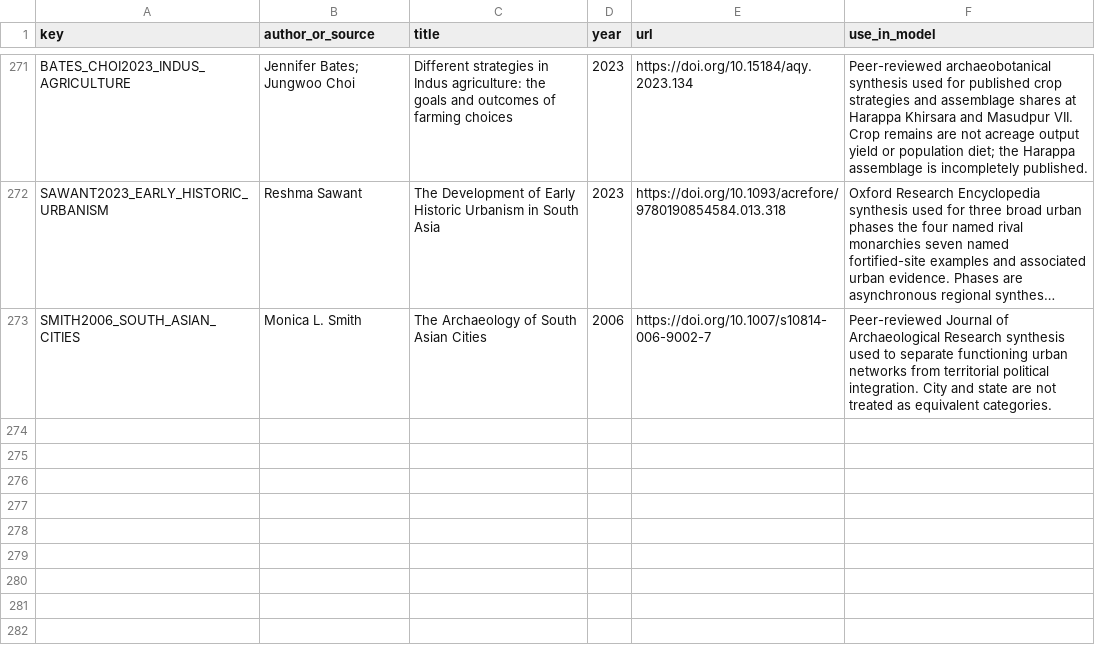
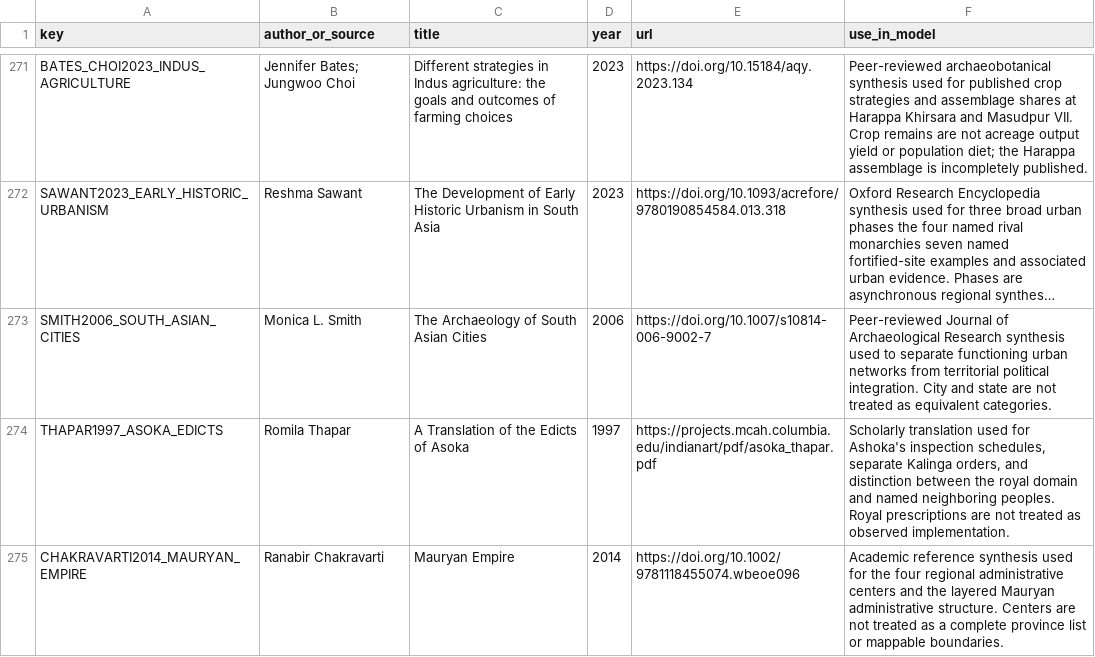
Before and after one commit to Rhys-Lindmark/visualizing-reality, a CSV file: public/data/source-registry.csv, drawn as a sheet; only a part is shown, gaps mark what is left out; long unchanged cells end in …; the diff names each change by its address in the sheet, - before the commit and + after, or states it on an @@ line.

Commit message:
Add Mauryan regional relationships insight

```diff
--- a/public/data/source-registry.csv
+++ b/public/data/source-registry.csv
+row 274: THAPAR1997_ASOKA_EDICTS | Romila Thapar | A Translation of the Edicts of Asoka | 1997 | https://projects.mcah.columbia.edu/indianart/pdf/asoka_thapar.pdf | Scholarly translation used for Ashoka's inspection schedules, separate Kalinga orders, and distinction between the royal domain and named neighboring peoples. Royal prescriptions are not treated as observed implementation.
+row 275: CHAKRAVARTI2014_MAURYAN_EMPIRE | Ranabir Chakravarti | Mauryan Empire | 2014 | https://doi.org/10.1002/9781118455074.wbeoe096 | Academic reference synthesis used for the four regional administrative centers and the layered Mauryan administrative structure. Centers are not treated as a complete province list or mappable boundaries.
```
Also changed, not shown: 11 other files.
